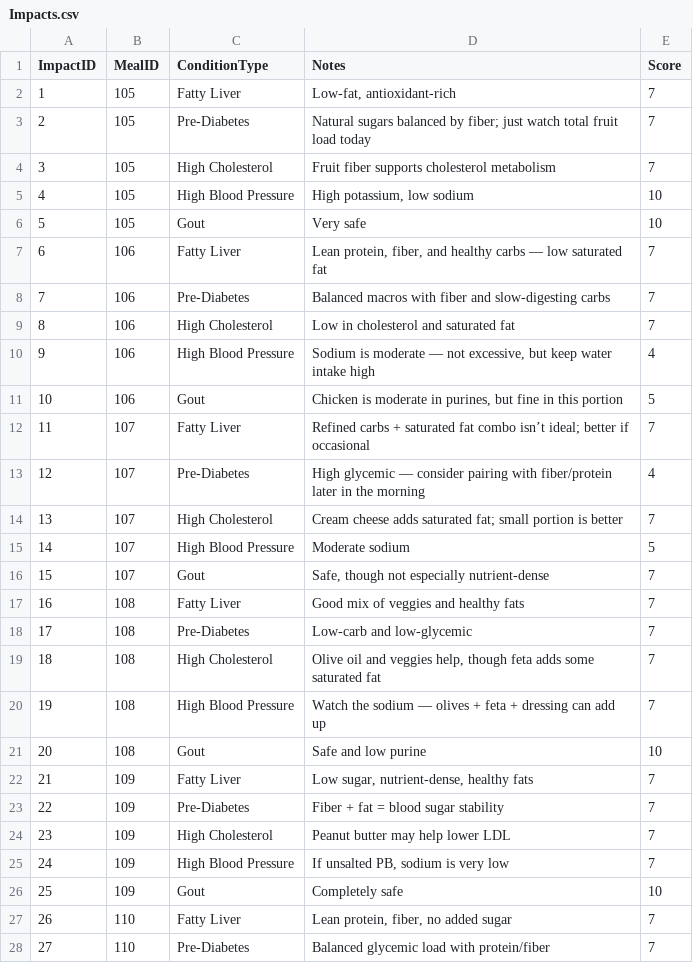
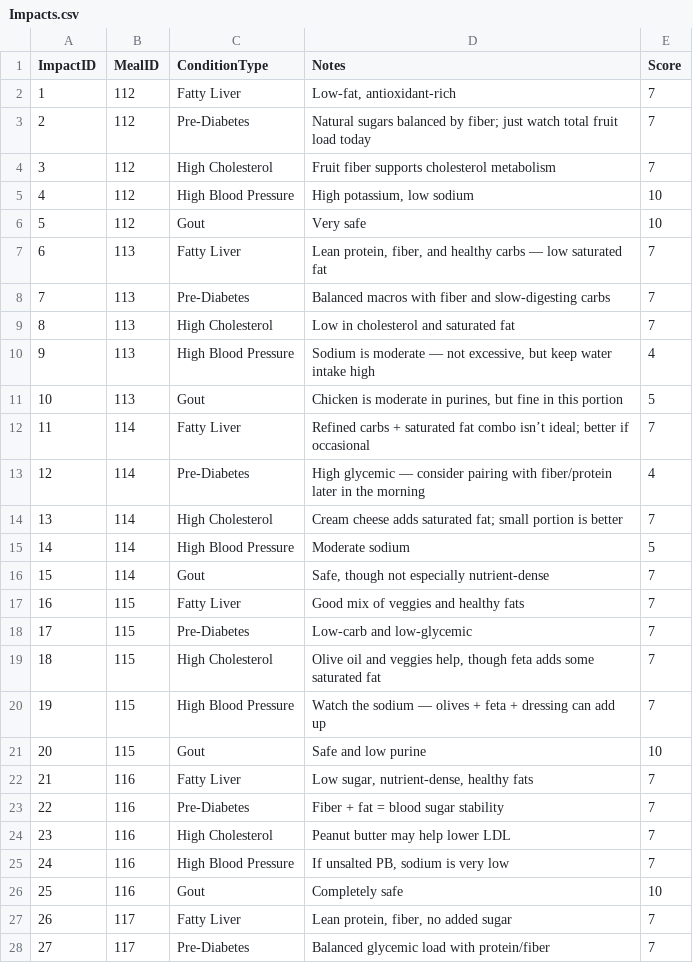
Before and after one commit to garyecohen/nutrition-journal, a CSV file: Impacts.csv, drawn as a sheet; only a part is shown; the diff covers the shown part only; the diff names each change by its address in the sheet, - before the commit and + after, or states it on an @@ line.

```diff
--- a/Impacts.csv
+++ b/Impacts.csv
-B2:B6 (MealID): 105
+B2:B6 (MealID): 112
-B7:B11 (MealID): 106
+B7:B11 (MealID): 113
-B12:B16 (MealID): 107
+B12:B16 (MealID): 114
-B17:B21 (MealID): 108
+B17:B21 (MealID): 115
-B22:B26 (MealID): 109
+B22:B26 (MealID): 116
-B27:B28 (MealID): 110
+B27:B28 (MealID): 117
```
Also changed, not shown: 33 edited cells elsewhere in this file, Meals.csv, Nutrients.csv.
